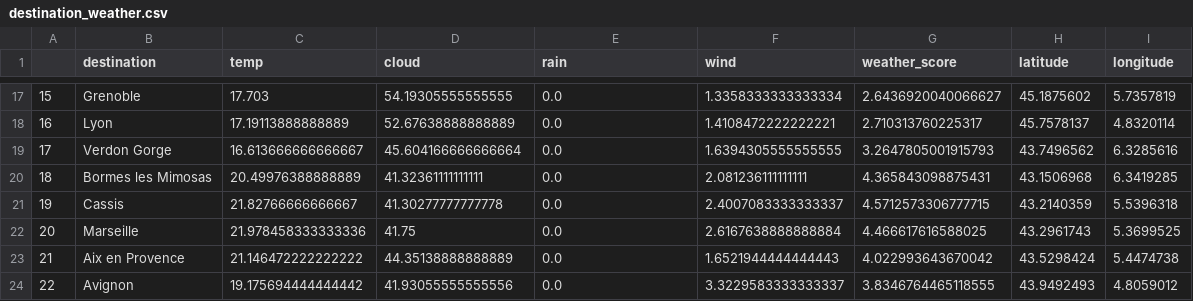
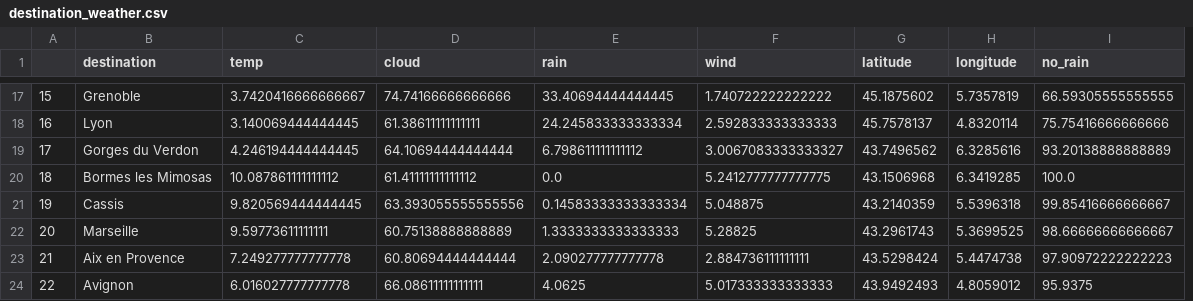
Before and after one commit to nicoleurs/Data_Collection_and_Management, a CSV file: destination_weather.csv, drawn as a sheet; only a part is shown, gaps mark what is left out; removed rows and columns are numbered as before the commit, all else as after; the diff covers the shown part only; the diff names each change by its address in the sheet, - before the commit and + after, or states it on an @@ line.

```diff
--- a/destination_weather.csv
+++ b/destination_weather.csv
-column G (weather_score), rows 17-24: 2.6436920040066627 | 2.710313760225317 | 3.2647805001915793 | 4.365843098875431 | 4.5712573306777715 | 4.466617616588025 | 4.022993643670042 | 3.8346764465118555
+column I (no_rain), rows 17-24: 66.59305555555555 | 75.75416666666666 | 93.20138888888889 | 100.0 | 99.85416666666667 | 98.66666666666667 | 97.90972222222223 | 95.9375
-C17 (temp): 17.703
+C17 (temp): 3.7420416666666667
-D17 (cloud): 54.19305555555555
+D17 (cloud): 74.74166666666666
-E17 (rain): 0.0
+E17 (rain): 33.40694444444445
-F17 (wind): 1.3358333333333334
+F17 (wind): 1.740722222222222
-C18 (temp): 17.19113888888889
+C18 (temp): 3.140069444444445
-D18 (cloud): 52.67638888888889
+D18 (cloud): 61.38611111111111
-E18 (rain): 0.0
+E18 (rain): 24.245833333333334
-F18 (wind): 1.4108472222222221
+F18 (wind): 2.592833333333333
-B19 (destination): Verdon Gorge
+B19 (destination): Gorges du Verdon
-C19 (temp): 16.613666666666667
+C19 (temp): 4.246194444444445
-D19 (cloud): 45.604166666666664
+D19 (cloud): 64.10694444444444
-E19 (rain): 0.0
+E19 (rain): 6.798611111111112
-F19 (wind): 1.6394305555555555
+F19 (wind): 3.0067083333333327
-C20 (temp): 20.49976388888889
+C20 (temp): 10.087861111111112
-D20 (cloud): 41.32361111111111
+D20 (cloud): 61.41111111111112
-F20 (wind): 2.081236111111111
+F20 (wind): 5.2412777777777775
-C21 (temp): 21.82766666666667
+C21 (temp): 9.820569444444445
-D21 (cloud): 41.30277777777778
+D21 (cloud): 63.393055555555556
-E21 (rain): 0.0
+E21 (rain): 0.14583333333333334
-F21 (wind): 2.4007083333333337
+F21 (wind): 5.048875
-C22 (temp): 21.978458333333336
+C22 (temp): 9.59773611111111
-D22 (cloud): 41.75
+D22 (cloud): 60.75138888888889
-E22 (rain): 0.0
+E22 (rain): 1.3333333333333333
-F22 (wind): 2.6167638888888884
+F22 (wind): 5.28825
-C23 (temp): 21.146472222222222
+C23 (temp): 7.249277777777778
-D23 (cloud): 44.35138888888889
+D23 (cloud): 60.80694444444444
-E23 (rain): 0.0
+E23 (rain): 2.090277777777778
-F23 (wind): 1.6521944444444443
+F23 (wind): 2.884736111111111
-C24 (temp): 19.175694444444442
+C24 (temp): 6.016027777777778
-D24 (cloud): 41.93055555555556
+D24 (cloud): 66.08611111111111
-E24 (rain): 0.0
+E24 (rain): 4.0625
-F24 (wind): 3.3229583333333337
+F24 (wind): 5.017333333333333
```
Also changed, not shown: 112 edited cells elsewhere in this file, 8 other files.
